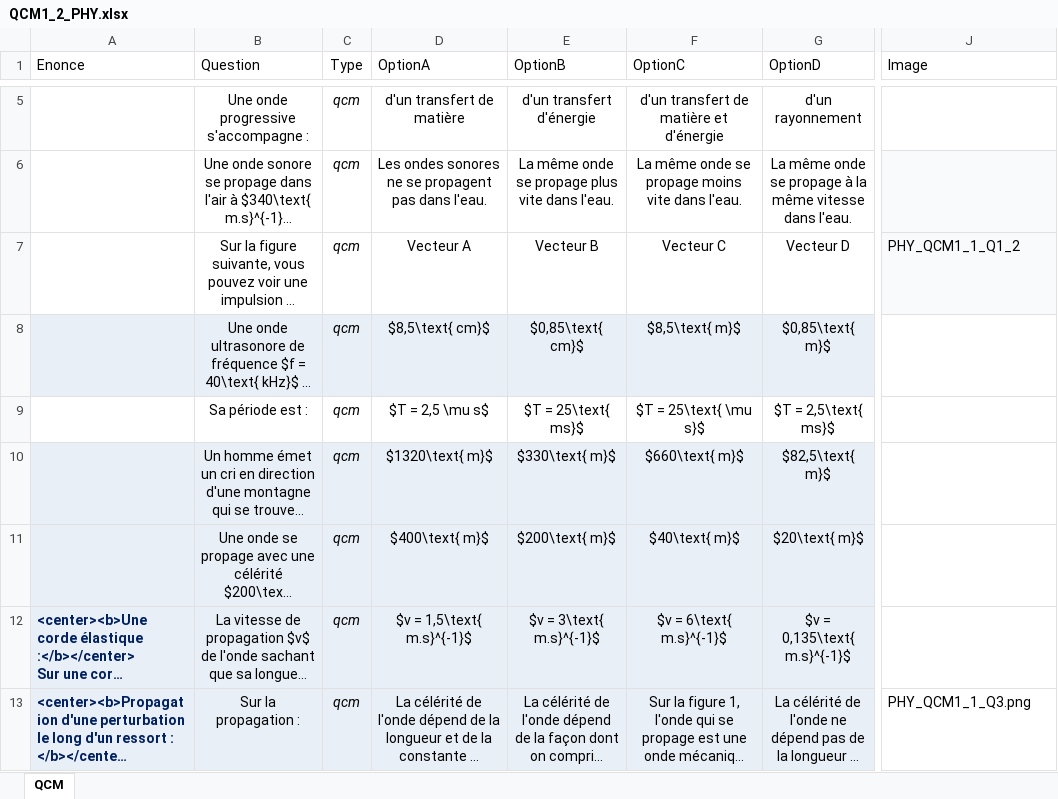
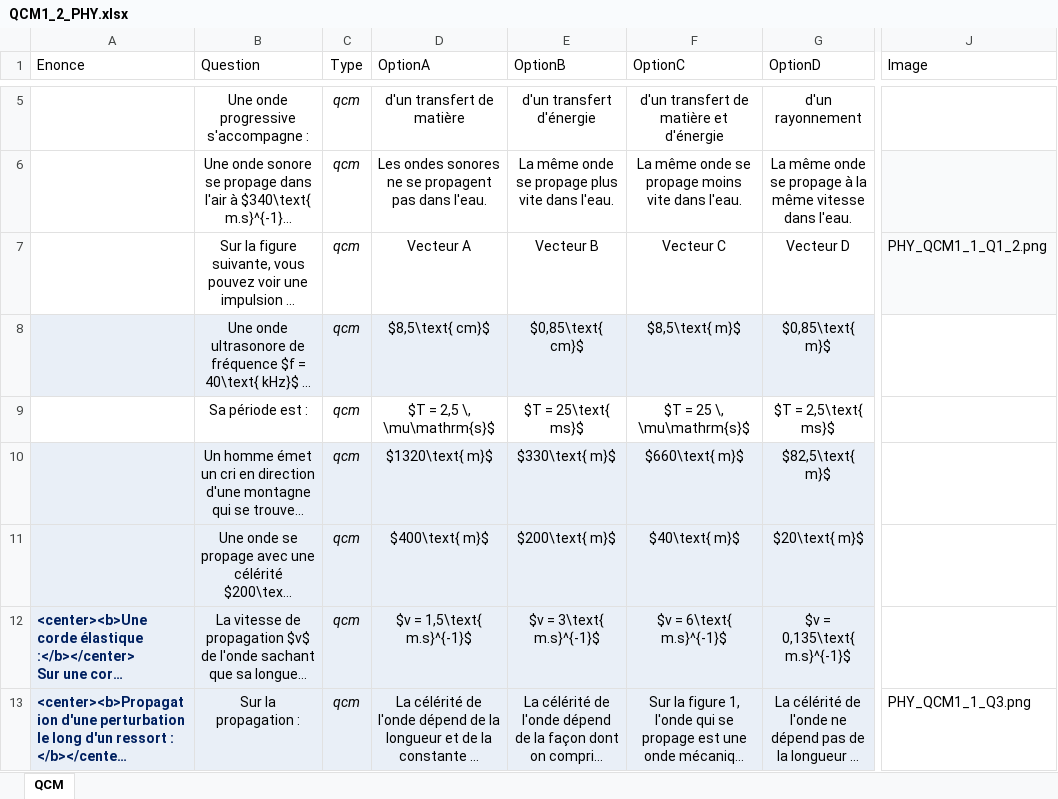
Before and after one commit to moulaycherif/MED-CONTEST, an Excel workbook: QCM1_2_PHY.xlsx, sheet QCM, drawn as a sheet; only a part is shown, gaps mark what is left out; long unchanged cells end in …; values as stored, in another font and other column widths than the file's, no borders; the diff names each change by its address in the sheet, - before the commit and + after, or states it on an @@ line.

```diff
--- a/QCM1_2_PHY.xlsx (sheet QCM)
+++ b/QCM1_2_PHY.xlsx (sheet QCM)
-J7 (Image): PHY_QCM1_1_Q1_2
+J7 (Image): PHY_QCM1_1_Q1_2.png
-D9 (OptionA): $T = 2,5 \mu s$
+D9 (OptionA): $T = 2,5 \, \mu\mathrm{s}$
-F9 (OptionC): $T = 25\text{ \mu s}$
+F9 (OptionC): $T = 25 \, \mu\mathrm{s}$
```
